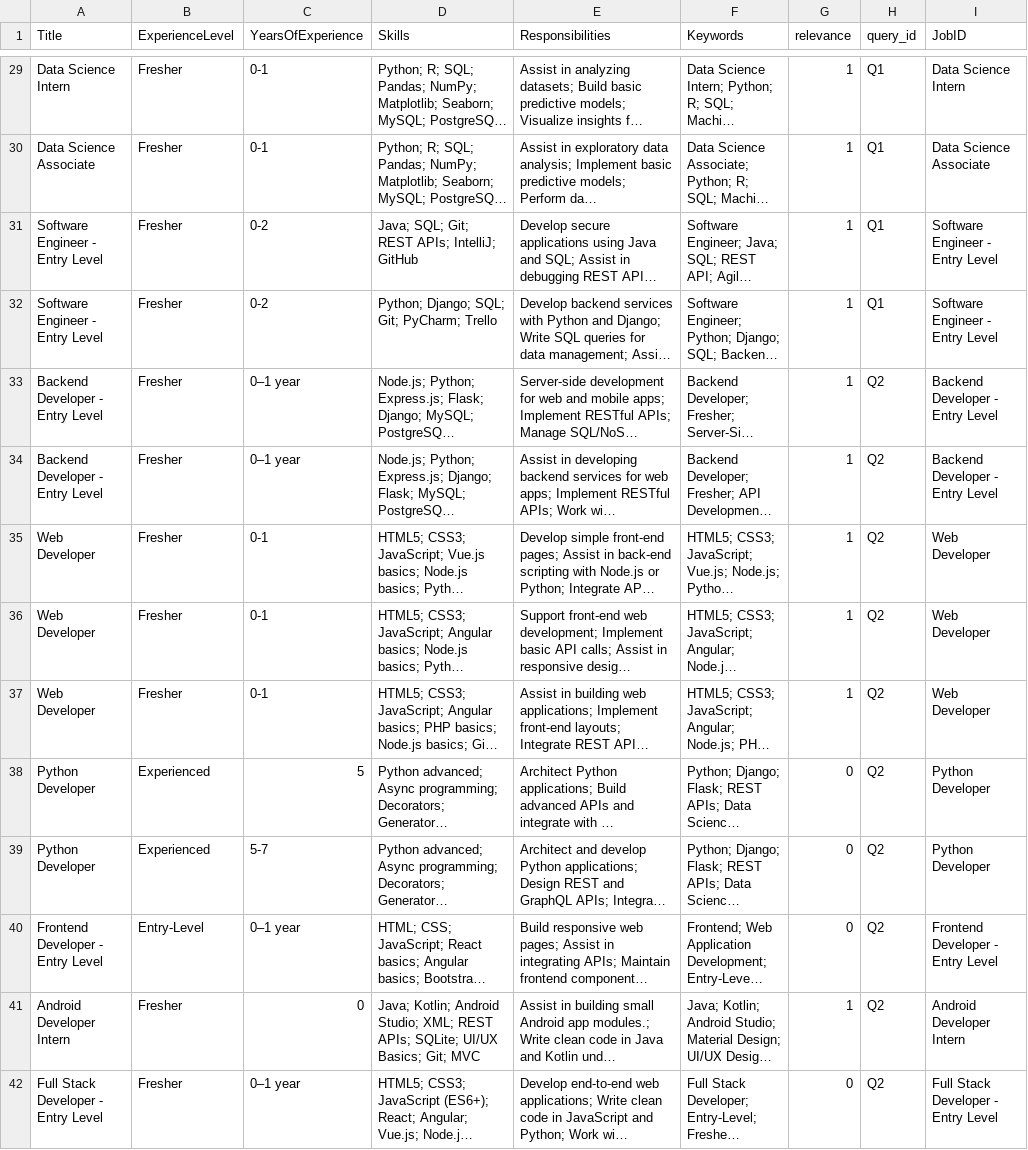
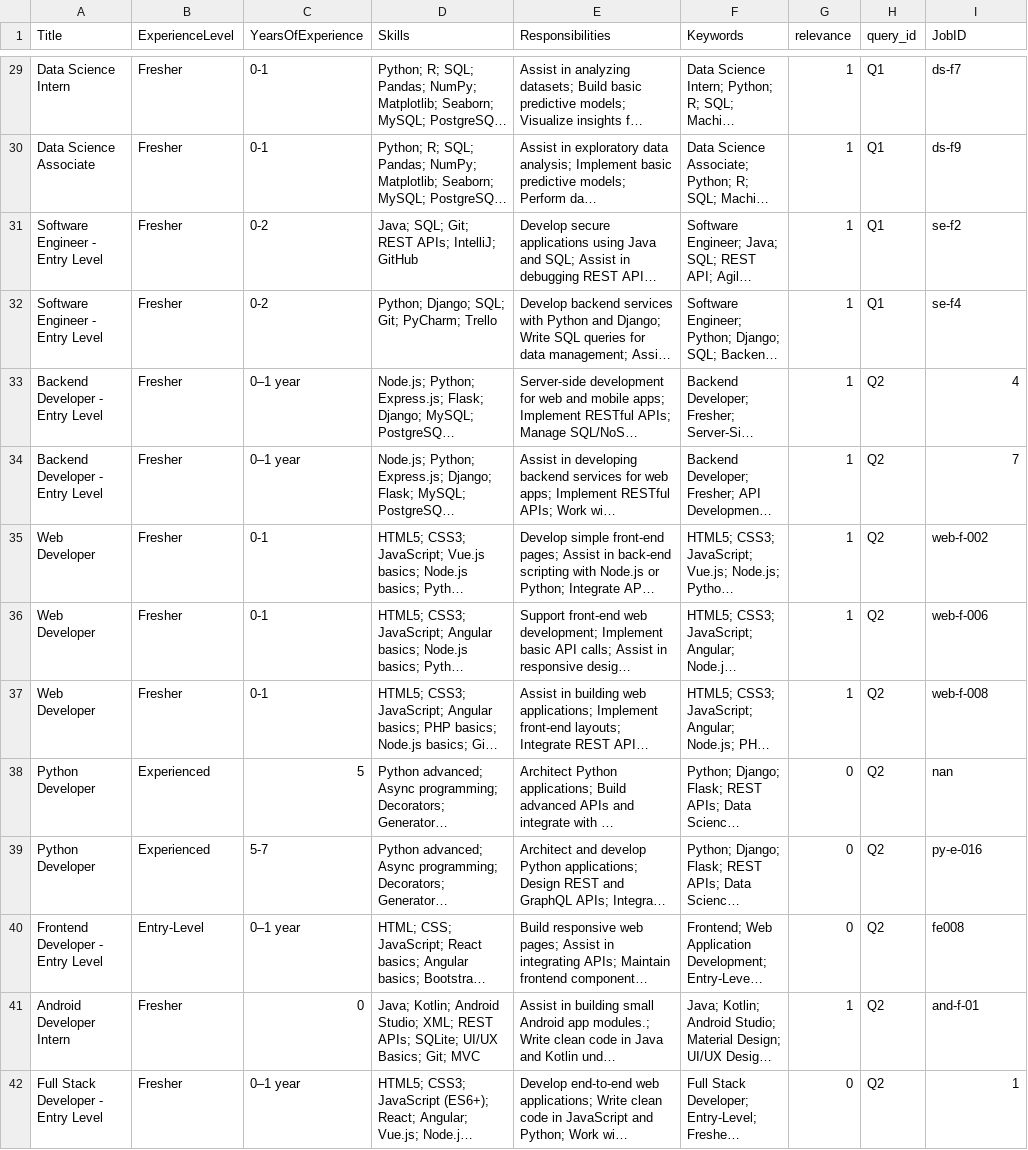
Before and after one commit to oscar5198/job-search-engine-IR, a CSV file: 4. evaluation/qrels_pool_temp.csv, drawn as a sheet; only a part is shown, gaps mark what is left out; long unchanged cells end in …; the diff covers the shown part only; the diff names each change by its address in the sheet, - before the commit and + after, or states it on an @@ line.

```diff
--- a/4. evaluation/qrels_pool_temp.csv
+++ b/4. evaluation/qrels_pool_temp.csv
-I29 (JobID): Data Science Intern
+I29 (JobID): ds-f7
-I30 (JobID): Data Science Associate
+I30 (JobID): ds-f9
-I31 (JobID): Software Engineer - Entry Level
+I31 (JobID): se-f2
-I32 (JobID): Software Engineer - Entry Level
+I32 (JobID): se-f4
-I33 (JobID): Backend Developer - Entry Level
+I33 (JobID): 4
-I34 (JobID): Backend Developer - Entry Level
+I34 (JobID): 7
-I35 (JobID): Web Developer
+I35 (JobID): web-f-002
-I36 (JobID): Web Developer
+I36 (JobID): web-f-006
-I37 (JobID): Web Developer
+I37 (JobID): web-f-008
-I38 (JobID): Python Developer
+I38 (JobID): nan
-I39 (JobID): Python Developer
+I39 (JobID): py-e-016
-I40 (JobID): Frontend Developer - Entry Level
+I40 (JobID): fe008
-I41 (JobID): Android Developer Intern
+I41 (JobID): and-f-01
-I42 (JobID): Full Stack Developer - Entry Level
+I42 (JobID): 1
```
Also changed, not shown: 78 edited cells elsewhere in this file, 1 other file.
